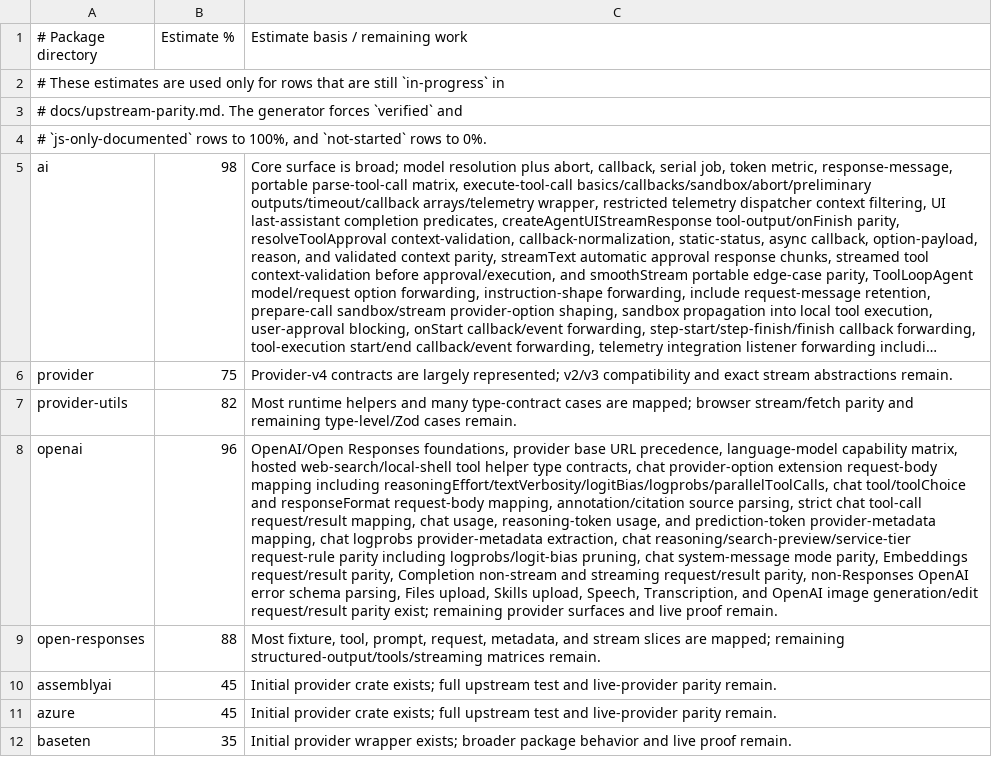
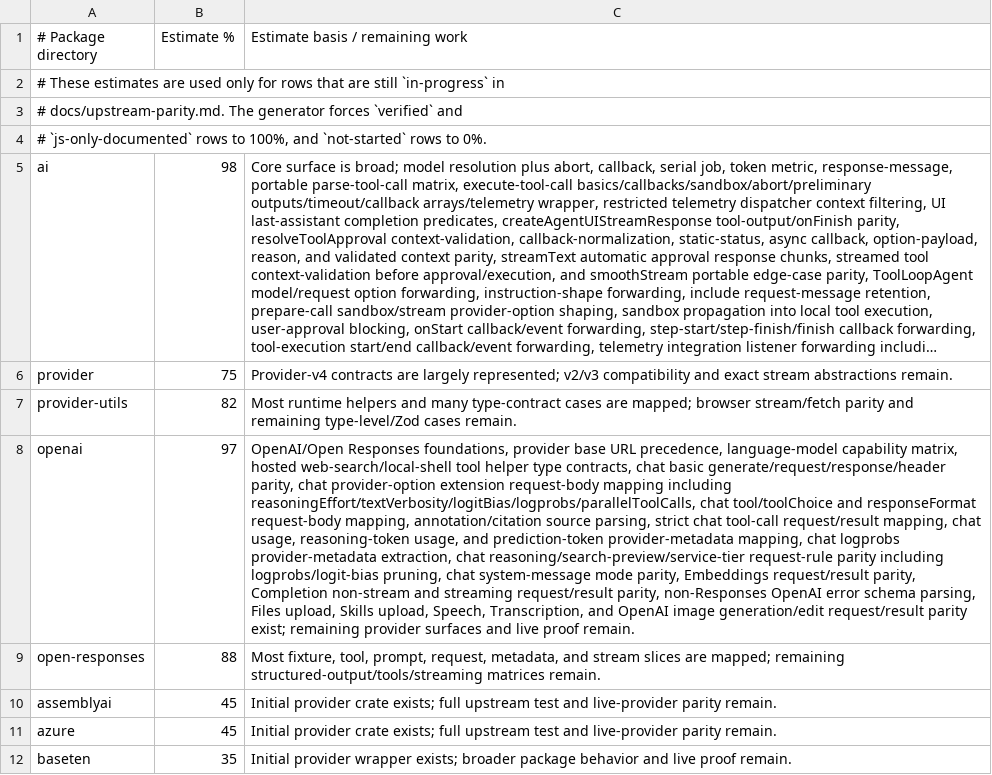
Before and after one commit to andymac4182/ai-sdk-rust, a TSV file: docs/package-progress-estimates.tsv, drawn as a sheet; only a part is shown; long unchanged cells end in …; the diff names each change by its address in the sheet, - before the commit and + after, or states it on an @@ line.

Commit message:
Add OpenAI chat basic generate parity

```diff
--- a/docs/package-progress-estimates.tsv
+++ b/docs/package-progress-estimates.tsv
-B8 (Estimate %): 96
+B8 (Estimate %): 97
-C8 (Estimate basis / remaining work): …contracts, chat provider-option extension…
+C8 (Estimate basis / remaining work): …contracts, chat basic generate/request/response/header parity, chat provider-option extension…
```
Also changed, not shown: 3 other files.
